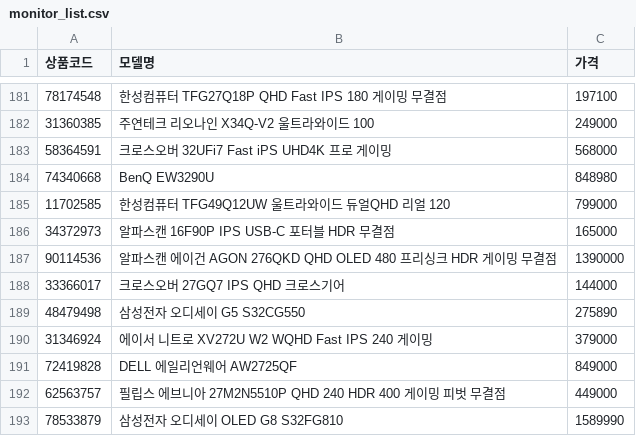
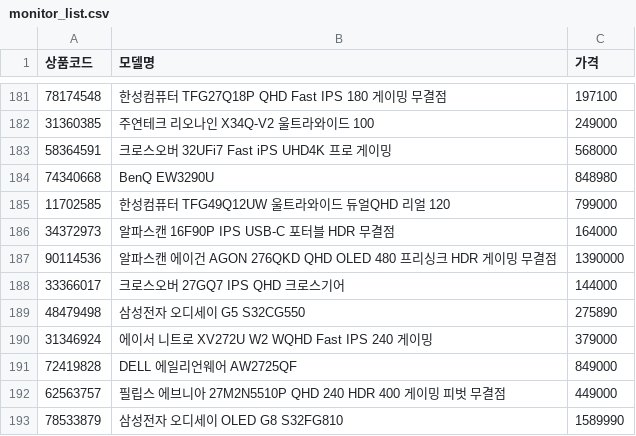
Before and after one commit to kwondohoon1/danawa-monitor-crawler, a CSV file: monitor_list.csv, drawn as a sheet; only a part is shown, gaps mark what is left out.

```diff
--- a/monitor_list.csv
+++ b/monitor_list.csv
@@ -185,3 +185,3 @@
 11702585,한성컴퓨터 TFG49Q12UW 울트라와이드 듀얼QHD 리얼 120,799000
-34372973,알파스캔 16F90P IPS USB-C 포터블 HDR 무결점,165000
+34372973,알파스캔 16F90P IPS USB-C 포터블 HDR 무결점,164000
 90114536,알파스캔 에이건 AGON 276QKD QHD OLED 480 프리싱크 HDR 게이밍 무결점,1390000
```
Also changed, not shown: monitor_spec_list.csv.
